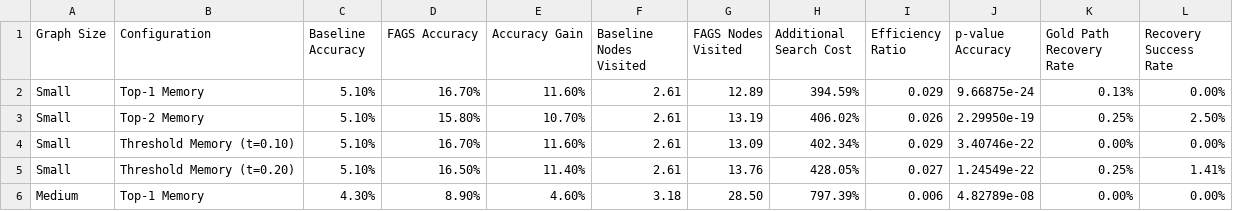
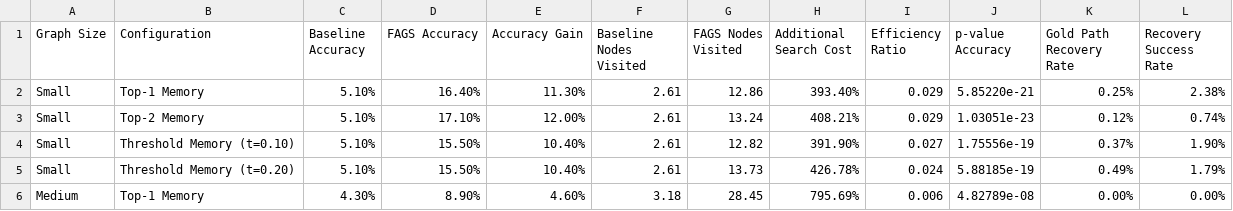
Before and after one commit to sudarsan2507-hue/DemoSearch, a CSV file: results/accuracy_and_cost_table.csv, drawn as a sheet; only a part is shown; the diff covers the shown part only.

```diff
--- a/results/accuracy_and_cost_table.csv
+++ b/results/accuracy_and_cost_table.csv
@@ -1,6 +1,6 @@
 Graph Size,Configuration,Baseline Accuracy,FAGS Accuracy,Accuracy Gain,Baseline Nodes Visited,FAGS Nodes Visited,Additional Search Cost,Efficiency Ratio,p-value Accuracy,Gold Path Recovery Rate,Recovery Success Rate
-Small,Top-1 Memory,5.10%,16.70%,11.60%,2.61,12.89,394.59%,0.029,9.66875e-24,0.13%,0.00%
-Small,Top-2 Memory,5.10%,15.80%,10.70%,2.61,13.19,406.02%,0.026,2.29950e-19,0.25%,2.50%
-Small,Threshold Memory (t=0.10),5.10%,16.70%,11.60%,2.61,13.09,402.34%,0.029,3.40746e-22,0.00%,0.00%
-Small,Threshold Memory (t=0.20),5.10%,16.50%,11.40%,2.61,13.76,428.05%,0.027,1.24549e-22,0.25%,1.41%
-Medium,Top-1 Memory,4.30%,8.90%,4.60%,3.18,28.50,797.39%,0.006,4.82789e-08,0.00%,0.00%
+Small,Top-1 Memory,5.10%,16.40%,11.30%,2.61,12.86,393.40%,0.029,5.85220e-21,0.25%,2.38%
+Small,Top-2 Memory,5.10%,17.10%,12.00%,2.61,13.24,408.21%,0.029,1.03051e-23,0.12%,0.74%
+Small,Threshold Memory (t=0.10),5.10%,15.50%,10.40%,2.61,12.82,391.90%,0.027,1.75556e-19,0.37%,1.90%
+Small,Threshold Memory (t=0.20),5.10%,15.50%,10.40%,2.61,13.73,426.78%,0.024,5.88185e-19,0.49%,1.79%
+Medium,Top-1 Memory,4.30%,8.90%,4.60%,3.18,28.45,795.69%,0.006,4.82789e-08,0.00%,0.00%
```
Also changed, not shown: 3 added rows, 3 removed rows and 24 edited cells elsewhere in this file, results/ablation.csv, results/ablation_table.csv, 19 other files.
